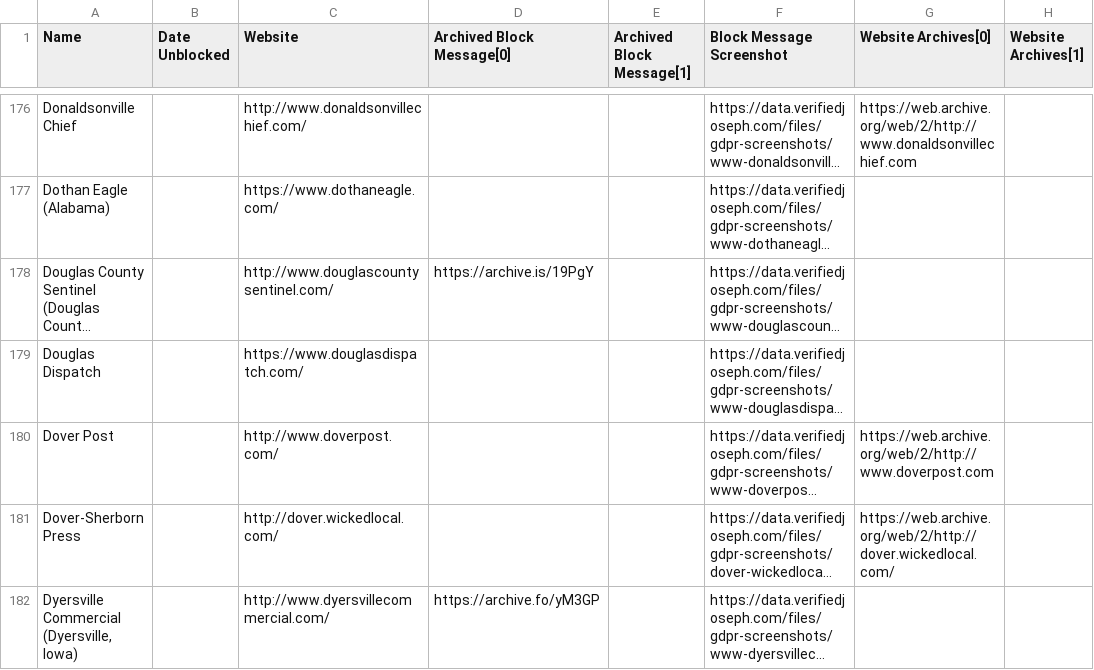
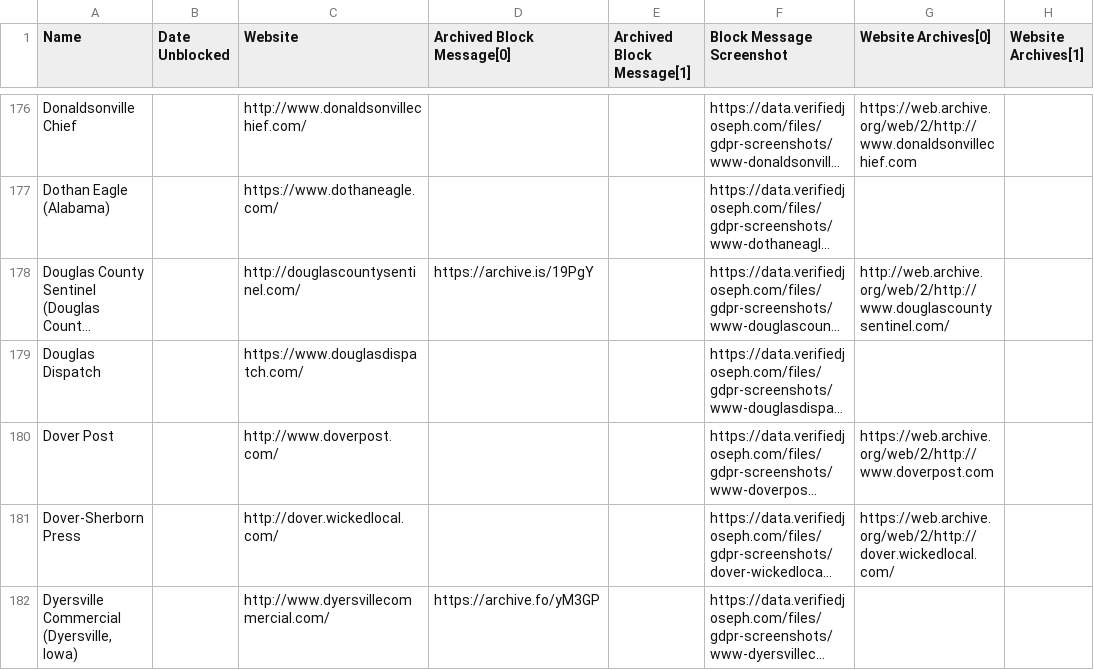
Before and after one commit to VerifiedJoseph/data.verifiedjoseph.com, a CSV file: website-blocked-gdpr.csv, drawn as a sheet; only a part is shown, gaps mark what is left out; long unchanged cells end in …; the diff names each change by its address in the sheet, - before the commit and + after, or states it on an @@ line.

Commit message:
Remove www[.] from & add wayback link for douglascountysentinel.com

```diff
--- a/website-blocked-gdpr.csv
+++ b/website-blocked-gdpr.csv
-C178 (Website): http://www.douglascountysentinel.com/
+C178 (Website): http://douglascountysentinel.com/
-G178 (Website Archives[0]): (empty)
+G178 (Website Archives[0]): http://web.archive.org/web/2/http://www.douglascountysentinel.com/
```
